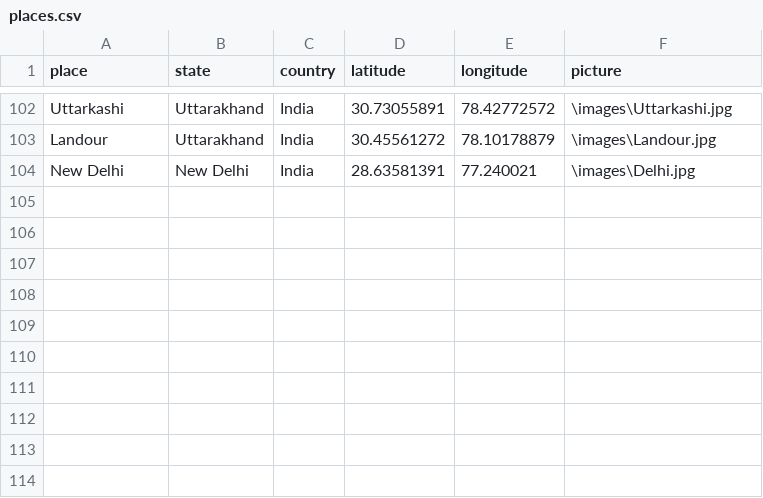
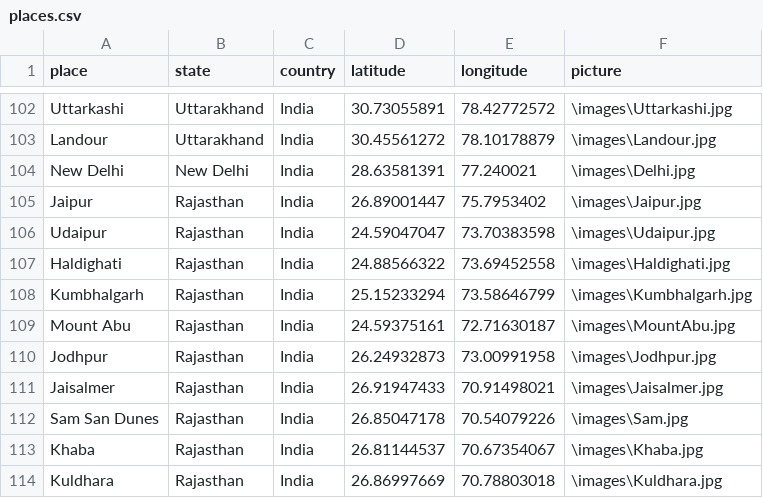
Before and after one commit to r-Iyer/MapMyMemories, a CSV file: app/public/Rohit/places.csv, drawn as a sheet; only a part is shown, gaps mark what is left out; the diff names each change by its address in the sheet, - before the commit and + after, or states it on an @@ line.

Commit message:
Added Rajasthan (December 2024)

```diff
--- a/app/public/Rohit/places.csv
+++ b/app/public/Rohit/places.csv
+row 105: Jaipur | Rajasthan | India | 26.89001447 | 75.7953402 | \images\Jaipur.jpg
+row 106: Udaipur | Rajasthan | India | 24.59047047 | 73.70383598 | \images\Udaipur.jpg
+row 107: Haldighati | Rajasthan | India | 24.88566322 | 73.69452558 | \images\Haldighati.jpg
+row 108: Kumbhalgarh | Rajasthan | India | 25.15233294 | 73.58646799 | \images\Kumbhalgarh.jpg
+row 109: Mount Abu | Rajasthan | India | 24.59375161 | 72.71630187 | \images\MountAbu.jpg
+row 110: Jodhpur | Rajasthan | India | 26.24932873 | 73.00991958 | \images\Jodhpur.jpg
+row 111: Jaisalmer | Rajasthan | India | 26.91947433 | 70.91498021 | \images\Jaisalmer.jpg
+row 112: Sam San Dunes | Rajasthan | India | 26.85047178 | 70.54079226 | \images\Sam.jpg
+row 113: Khaba | Rajasthan | India | 26.81144537 | 70.67354067 | \images\Khaba.jpg
+row 114: Kuldhara | Rajasthan | India | 26.86997669 | 70.78803018 | \images\Kuldhara.jpg
```
Also changed, not shown: 10 other files.
